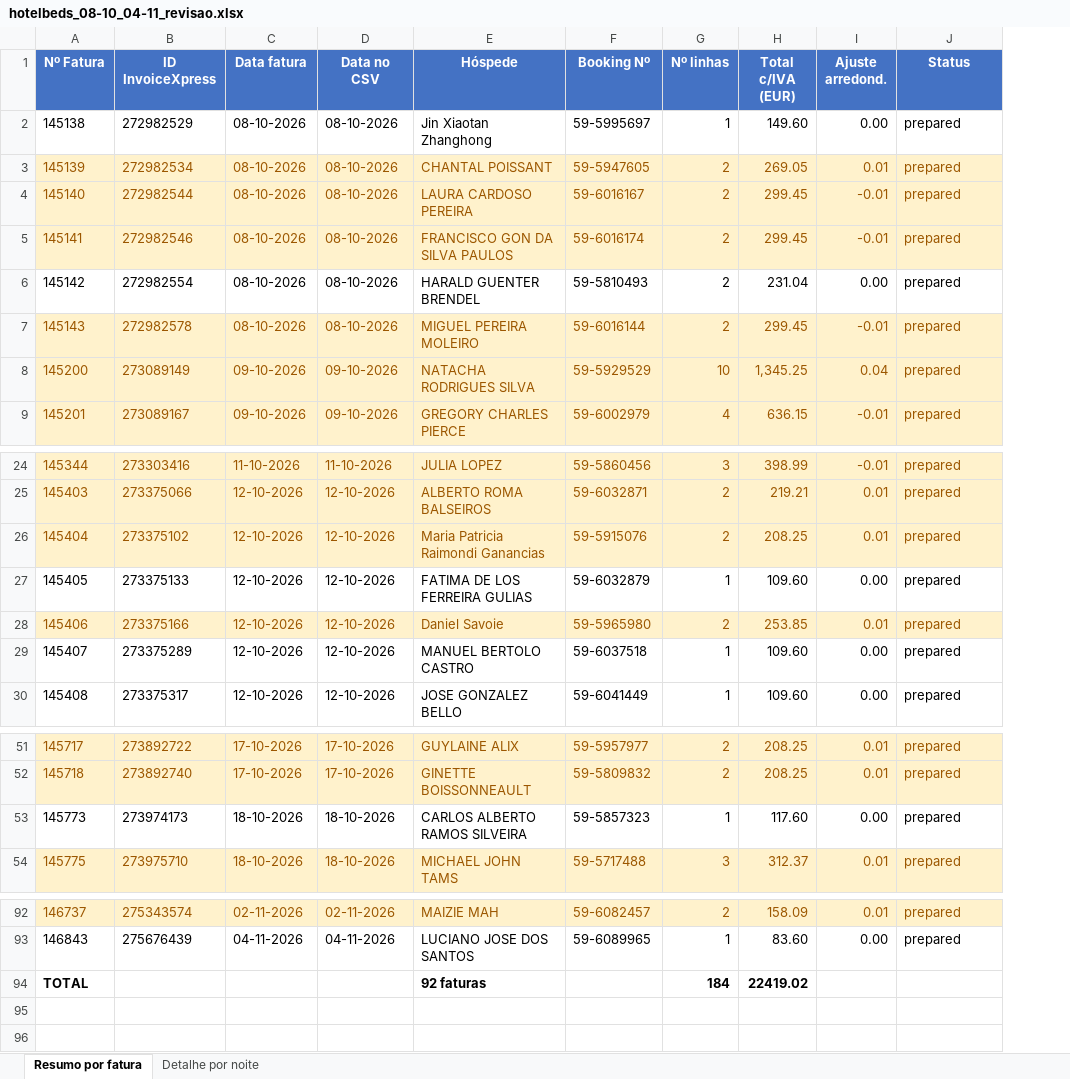
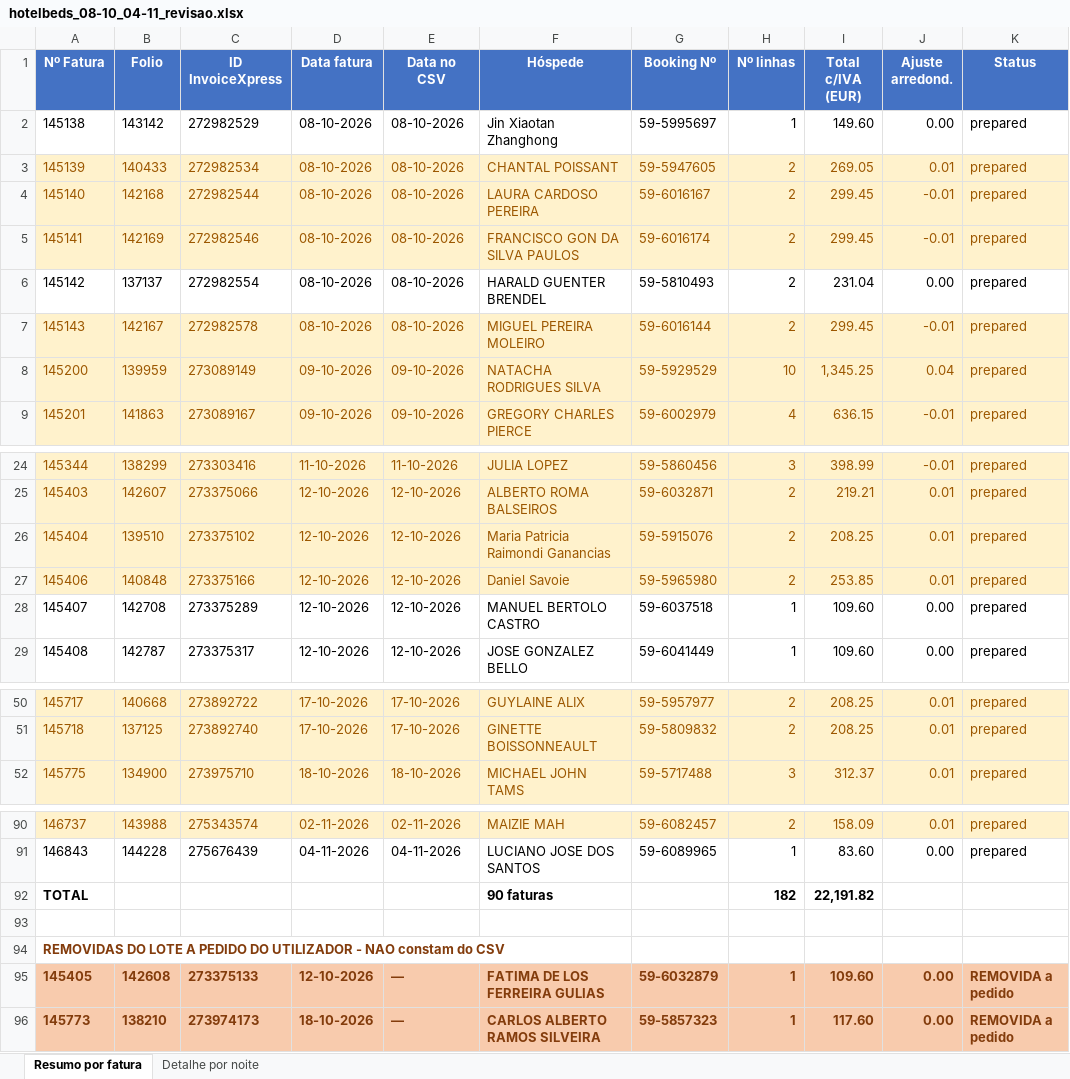
Before and after one commit to ricardomadeira-cmd/Claude1, an Excel workbook: hotelbeds_08-10_04-11_revisao.xlsx, sheet Resumo por fatura, drawn as a sheet; only a part is shown, gaps mark what is left out; values as stored, in another font and other column widths than the file's, no borders; removed rows and columns are numbered as before the commit, all else as after; the diff names each change by its address in the sheet, - before the commit and + after, or states it on an @@ line.

```diff
--- a/hotelbeds_08-10_04-11_revisao.xlsx (sheet Resumo por fatura)
+++ b/hotelbeds_08-10_04-11_revisao.xlsx (sheet Resumo por fatura)
+column B (Folio), rows 2-9: 143142 | 140433 | 142168 | 142169 | 137137 | 142167 | 139959 | 141863; rows 24-29: 138299 | 142607 | 139510 | 140848 | 142708 | 142787; rows 50-52: 140668 | 137125 | 134900; rows 90-91: 143988 | 144228
-row 27: 145405 | 273375133 | 12-10-2026 | 12-10-2026 | FATIMA DE LOS FERREIRA GULIAS | 59-6032879 | 1 | 109.60 | 0.00 | prepared
-row 53: 145773 | 273974173 | 18-10-2026 | 18-10-2026 | CARLOS ALBERTO RAMOS SILVEIRA | 59-5857323 | 1 | 117.60 | 0.00 | prepared
-F92 (Hóspede): 92 faturas
+F92 (Hóspede): 90 faturas
-H92 (Nº linhas): 184
+H92 (Nº linhas): 182
-I92 (Total c/IVA (EUR)): 22419.02
+I92 (Total c/IVA (EUR)): 22,191.82
+row 93: (empty)
+row 94: REMOVIDAS DO LOTE A PEDIDO DO UTILIZADOR - NAO constam do CSV
+row 95: 145405 | 142608 | 273375133 | 12-10-2026 | — | FATIMA DE LOS FERREIRA GULIAS | 59-6032879 | 1 | 109.60 | 0.00 | REMOVIDA a pedido
+row 96: 145773 | 138210 | 273974173 | 18-10-2026 | — | CARLOS ALBERTO RAMOS SILVEIRA | 59-5857323 | 1 | 117.60 | 0.00 | REMOVIDA a pedido
```
Also changed, not shown: sheet Detalhe por noite, 3 other files.
